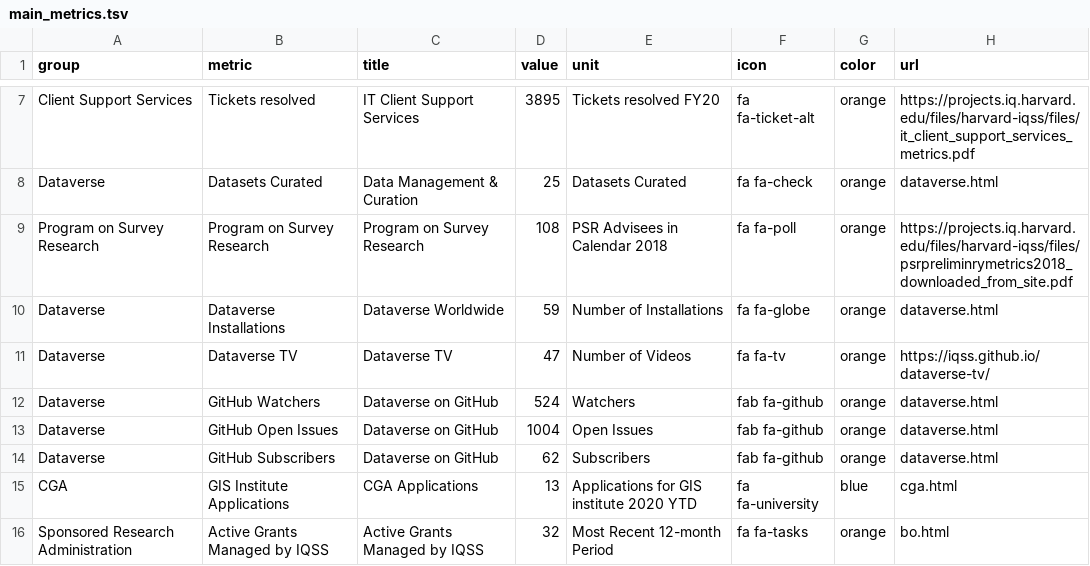
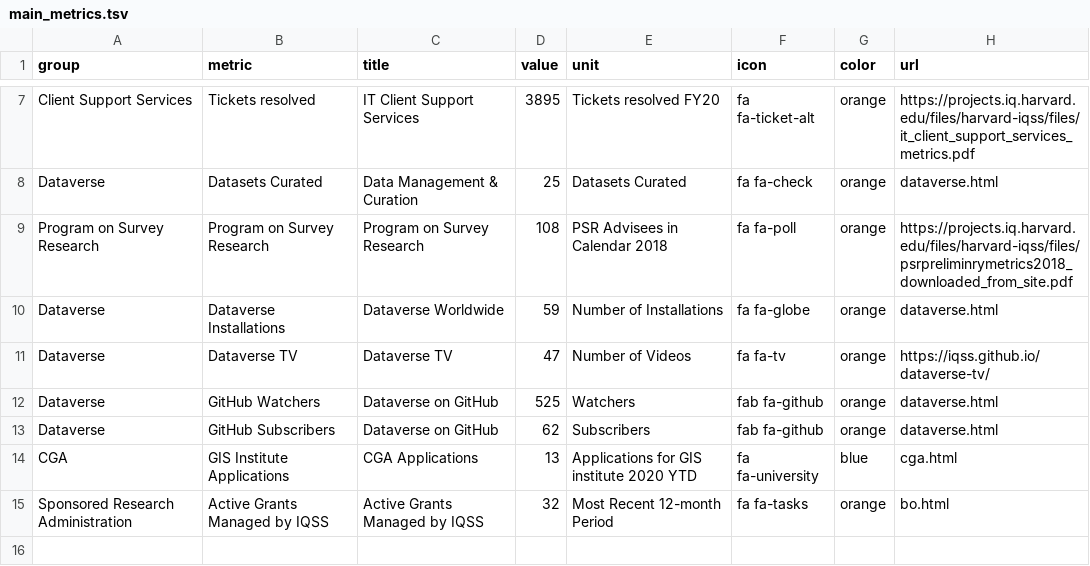
Before and after one commit to IQSS/iqss-metrics-dashboard, a TSV file: assets/data/main_metrics.tsv, drawn as a sheet; only a part is shown, gaps mark what is left out.

```diff
--- a/assets/data/main_metrics.tsv
+++ b/assets/data/main_metrics.tsv
@@ -11,4 +11,3 @@ Dataverse	Dataverse Installations	Dataverse Worldwide	59	Number of Installations
 Dataverse	Dataverse TV	Dataverse TV	47	Number of Videos	fa fa-tv	orange	https://iqss.github.io/dataverse-tv/
-Dataverse	GitHub Watchers	Dataverse on GitHub	524	Watchers	fab fa-github	orange	dataverse.html
-Dataverse	GitHub Open Issues	Dataverse on GitHub	1004	Open Issues	fab fa-github	orange	dataverse.html
+Dataverse	GitHub Watchers	Dataverse on GitHub	525	Watchers	fab fa-github	orange	dataverse.html
 Dataverse	GitHub Subscribers	Dataverse on GitHub	62	Subscribers	fab fa-github	orange	dataverse.html
```
Also changed, not shown: assets/data/cgaTrainingRegistration.tsv, assets/data/cga_contact_last_12_months_by_school.tsv, 3 other files.
